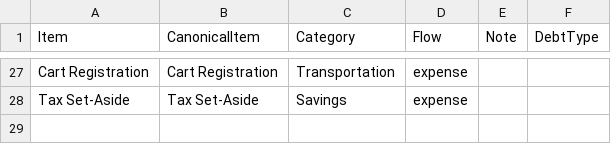
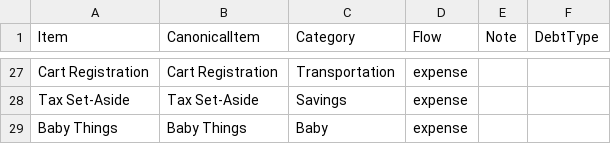
Before and after one commit to JKBeeman92/household-ledger, a CSV file: examples/sample-household/item_mapping.csv, drawn as a sheet; only a part is shown, gaps mark what is left out.

```diff
--- a/examples/sample-household/item_mapping.csv
+++ b/examples/sample-household/item_mapping.csv
@@ -28 +28,2 @@ Cart Registration,Cart Registration,Transportation,expense,,
 Tax Set-Aside,Tax Set-Aside,Savings,expense,,
+Baby Things,Baby Things,Baby,expense,,
```
Also changed, not shown: examples/sample-household/2026-06-budget.csv, examples/sample-household/5ca1ab1e-01-2025-EveryDollar-BudgetItems.csv, 52 other files.
